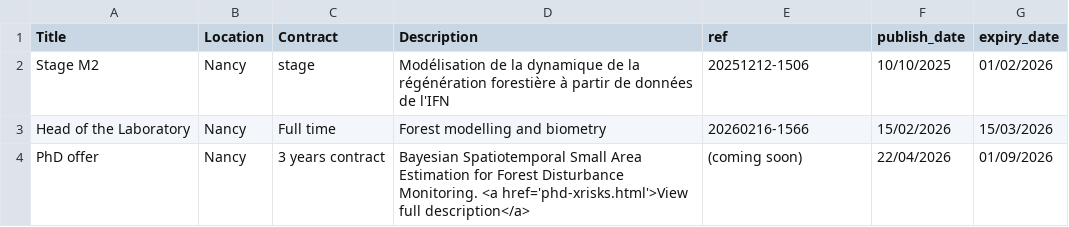
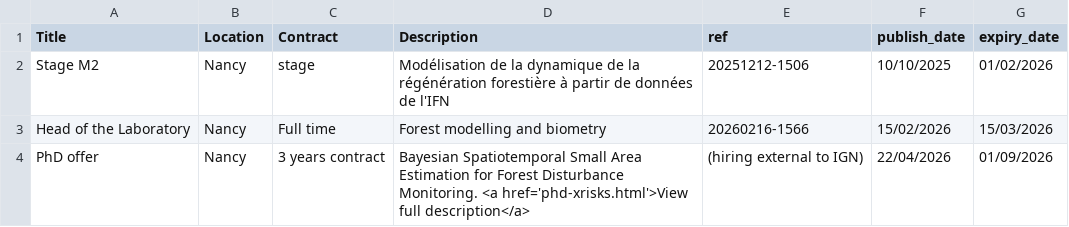
Before and after one commit to LIF-Geodata/LIF, a CSV file: data/ign_jobs.csv, drawn as a sheet.

Commit message:
Add reference number and update joinus to include hiring information for external organizations like UGE

```diff
--- a/data/ign_jobs.csv
+++ b/data/ign_jobs.csv
@@ -3,2 +3,2 @@ Stage M2;Nancy;stage;Modélisation de la dynamique de la régénération foresti
 Head of the Laboratory;Nancy;Full time;Forest modelling and biometry;20260216-1566;15/02/2026;15/03/2026
-PhD offer;Nancy;3 years contract;Bayesian Spatiotemporal Small Area Estimation for Forest Disturbance Monitoring. <a href='phd-xrisks.html'>View full description</a>;(coming soon);22/04/2026;01/09/2026
+PhD offer;Nancy;3 years contract;Bayesian Spatiotemporal Small Area Estimation for Forest Disturbance Monitoring. <a href='phd-xrisks.html'>View full description</a>;(hiring external to IGN);22/04/2026;01/09/2026
```
Also changed, not shown: 1 other file.
